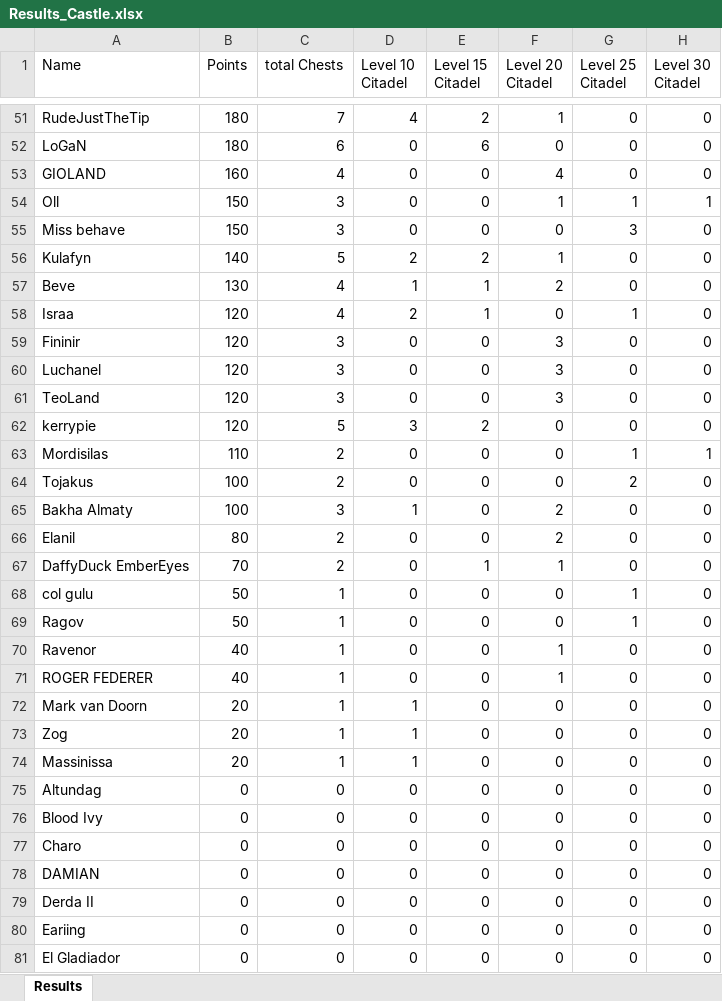
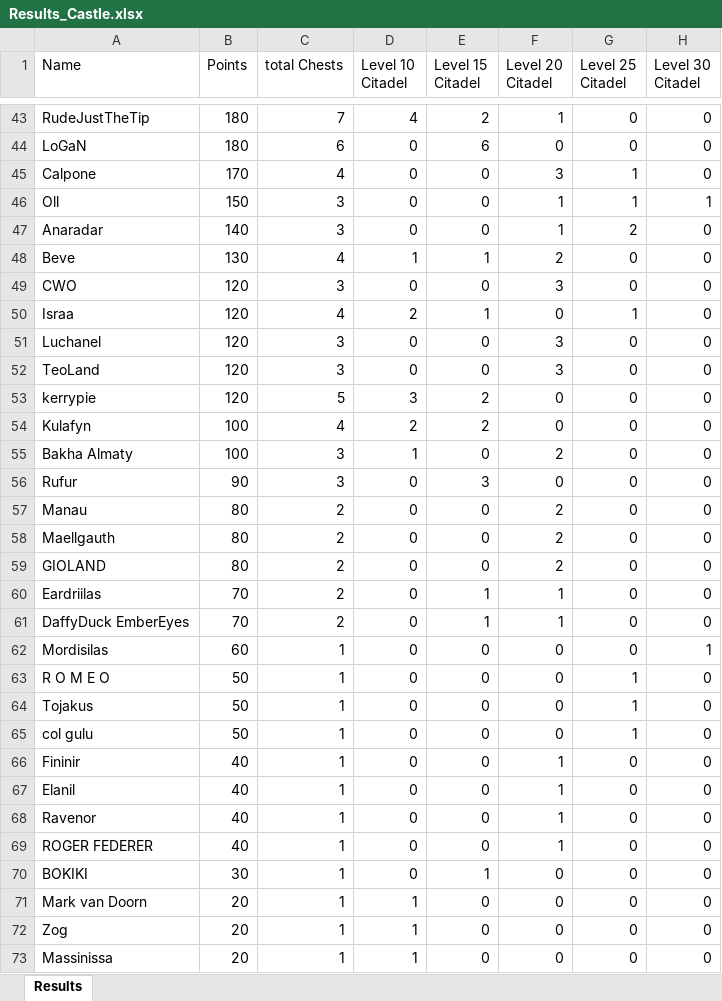
Before and after one commit to abdulraoufsuliman-ctrl/Chest_Tracker, an Excel workbook: Results_Castle.xlsx, sheet Results, drawn as a sheet; only a part is shown, gaps mark what is left out; the shorter side is filled out with more unchanged rows; values as stored, in another font and other column widths than the file's, no borders; conditional formats not drawn; removed rows and columns are numbered as before the commit, all else as after; the diff covers the shown part only; the diff names each change by its address in the sheet, - before the commit and + after, or states it on an @@ line.

```diff
--- a/Results_Castle.xlsx (sheet Results)
+++ b/Results_Castle.xlsx (sheet Results)
-A45 (Name): GIOLAND
+A45 (Name): Calpone
-B45 (Points): 160
+B45 (Points): 170
-F45 (Level 20 Citadel): 4
+F45 (Level 20 Citadel): 3
-G45 (Level 25 Citadel): 0
+G45 (Level 25 Citadel): 1
-A47 (Name): Miss behave
+A47 (Name): Anaradar
-B47 (Points): 150
+B47 (Points): 140
-F47 (Level 20 Citadel): 0
+F47 (Level 20 Citadel): 1
-G47 (Level 25 Citadel): 3
+G47 (Level 25 Citadel): 2
-row 56: Kulafyn | 140 | 5 | 2 | 2 | 1 | 0 | 0
+row 49: CWO | 120 | 3 | 0 | 0 | 3 | 0 | 0
-row 59: Fininir | 120 | 3 | 0 | 0 | 3 | 0 | 0
-row 63: Mordisilas | 110 | 2 | 0 | 0 | 0 | 1 | 1
-row 64: Tojakus | 100 | 2 | 0 | 0 | 0 | 2 | 0
+row 54: Kulafyn | 100 | 4 | 2 | 2 | 0 | 0 | 0
+row 56: Rufur | 90 | 3 | 0 | 3 | 0 | 0 | 0
+row 57: Manau | 80 | 2 | 0 | 0 | 2 | 0 | 0
-A58 (Name): Elanil
+A58 (Name): Maellgauth
+row 59: GIOLAND | 80 | 2 | 0 | 0 | 2 | 0 | 0
+row 60: Eardriilas | 70 | 2 | 0 | 1 | 1 | 0 | 0
+row 62: Mordisilas | 60 | 1 | 0 | 0 | 0 | 0 | 1
+row 63: R O M E O | 50 | 1 | 0 | 0 | 0 | 1 | 0
+row 64: Tojakus | 50 | 1 | 0 | 0 | 0 | 1 | 0
+row 66: Fininir | 40 | 1 | 0 | 0 | 1 | 0 | 0
-A67 (Name): Ragov
+A67 (Name): Elanil
-B67 (Points): 50
+B67 (Points): 40
-F67 (Level 20 Citadel): 0
+F67 (Level 20 Citadel): 1
-G67 (Level 25 Citadel): 1
+G67 (Level 25 Citadel): 0
+row 70: BOKIKI | 30 | 1 | 0 | 1 | 0 | 0 | 0
```
Also changed, not shown: 11 added rows, 18 removed rows and 34 edited cells elsewhere in this sheet, Results2.xlsx.
